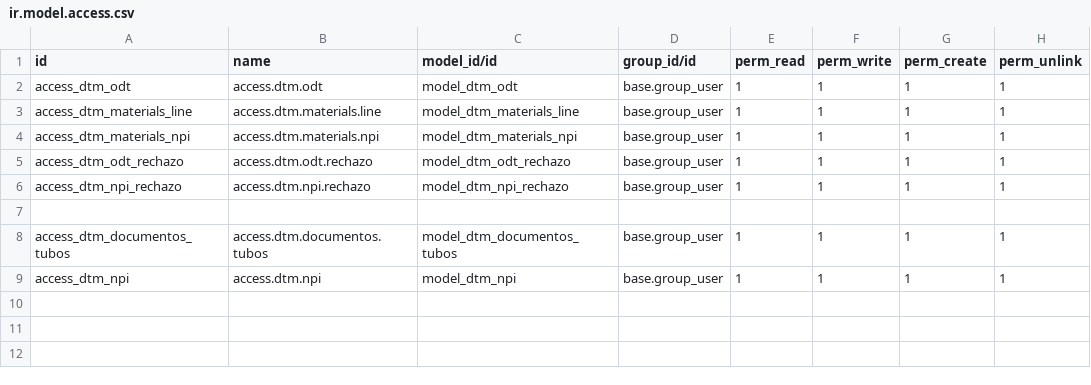
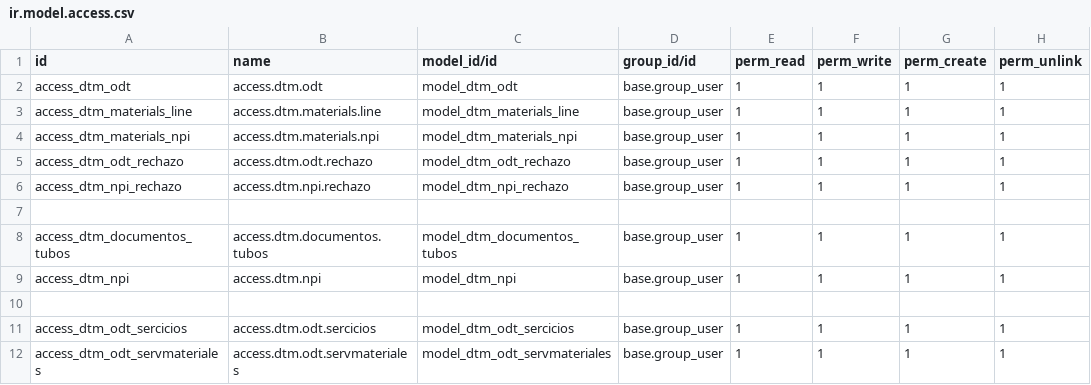
Before and after one commit to rafaguzmang/dtm_odt, a CSV file: security/ir.model.access.csv, drawn as a sheet; the diff names each change by its address in the sheet, - before the commit and + after, or states it on an @@ line.

```diff
--- a/security/ir.model.access.csv
+++ b/security/ir.model.access.csv
+row 10: (empty)
+row 11: access_dtm_odt_sercicios | access.dtm.odt.sercicios | model_dtm_odt_sercicios | base.group_user | 1 | 1 | 1 | 1
+row 12: access_dtm_odt_servmateriales | access.dtm.odt.servmateriales | model_dtm_odt_servmateriales | base.group_user | 1 | 1 | 1 | 1
```
Also changed, not shown: 2 other files.
